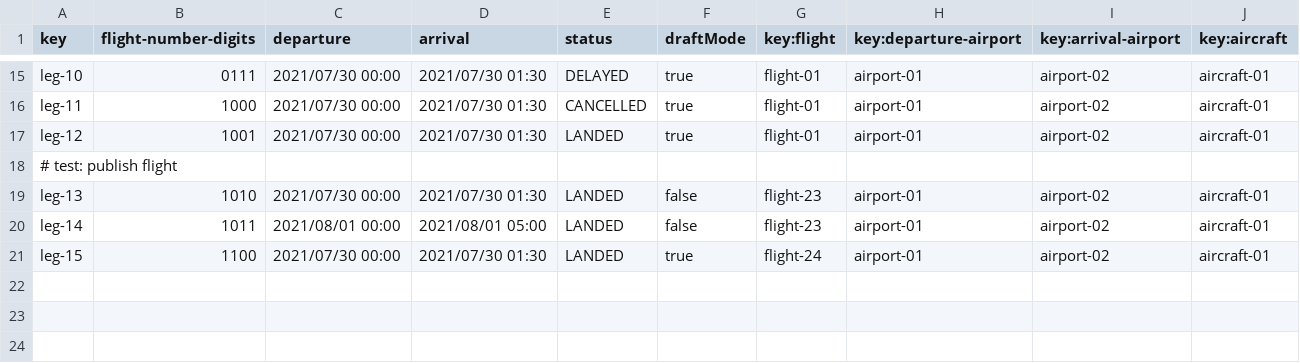
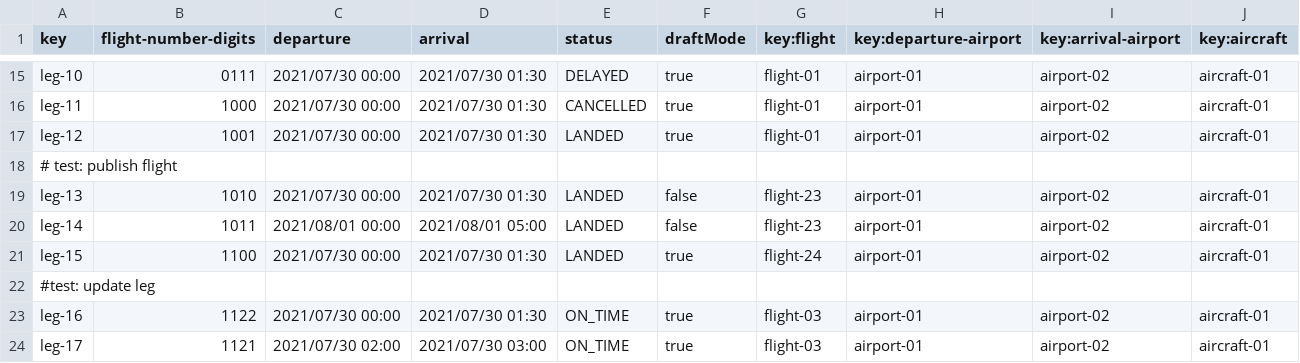
Before and after one commit to C1-058/Acme-ANS-D03, a CSV file: src/main/resources/WEB-INF/data/sample/leg.csv, drawn as a sheet; only a part is shown, gaps mark what is left out.

```diff
--- a/src/main/resources/WEB-INF/data/sample/leg.csv
+++ b/src/main/resources/WEB-INF/data/sample/leg.csv
@@ -21 +21,4 @@ leg-14,1011,2021/08/01 00:00,2021/08/01 05:00,LANDED,false,flight-23,airport-01,
 leg-15,1100,2021/07/30 00:00,2021/07/30 01:30,LANDED,true,flight-24,airport-01,airport-02,aircraft-01
+#test: update leg
+leg-16,1122,2021/07/30 00:00,2021/07/30 01:30,ON_TIME,true,flight-03,airport-01,airport-02,aircraft-01
+leg-17,1121,2021/07/30 02:00,2021/07/30 03:00,ON_TIME,true,flight-03,airport-01,airport-02,aircraft-01
```
Also changed, not shown: 9 other files.
